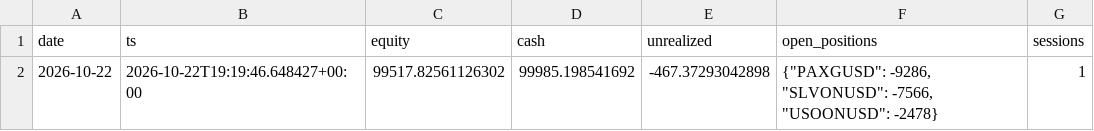
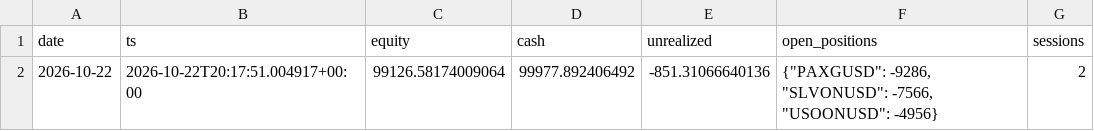
Before and after one commit to 10vulture1005/fund_manager, a CSV file: paper/rwa_positional/daily.csv, drawn as a sheet.

```diff
--- a/paper/rwa_positional/daily.csv
+++ b/paper/rwa_positional/daily.csv
@@ -1,2 +1,2 @@
 date,ts,equity,cash,unrealized,open_positions,sessions
-2026-10-22,2026-10-22T19:19:46.648427+00:00,99517.82561126302,99985.198541692,-467.37293042898,"{""PAXGUSD"": -9286, ""SLVONUSD"": -7566, ""USOONUSD"": -2478}",1
+2026-10-22,2026-10-22T20:17:51.004917+00:00,99126.58174009064,99977.892406492,-851.31066640136,"{""PAXGUSD"": -9286, ""SLVONUSD"": -7566, ""USOONUSD"": -4956}",2
```
Also changed, not shown: paper/rwa_positional/trades.csv, 2 other files.
